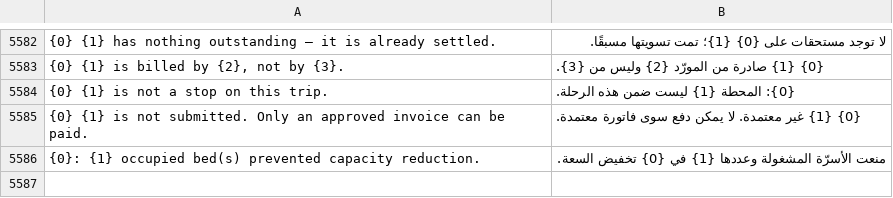
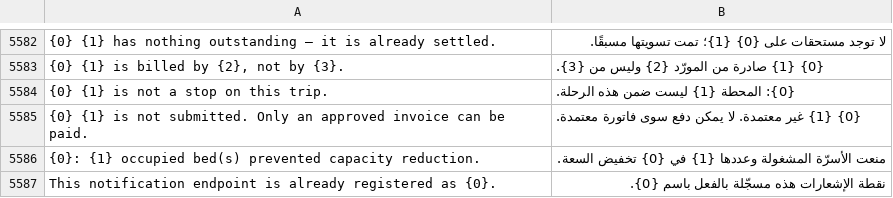
Before and after one commit to iabodysa/apex, a CSV file: apex/translations/ar.csv, drawn as a sheet; only a part is shown, gaps mark what is left out; the diff names each change by its address in the sheet, - before the commit and + after, or states it on an @@ line.

Commit message:
add translation

```diff
--- a/apex/translations/ar.csv
+++ b/apex/translations/ar.csv
+row 5587: This notification endpoint is already registered as {0}. | نقطة الإشعارات هذه مسجّلة بالفعل باسم {0}.
```
